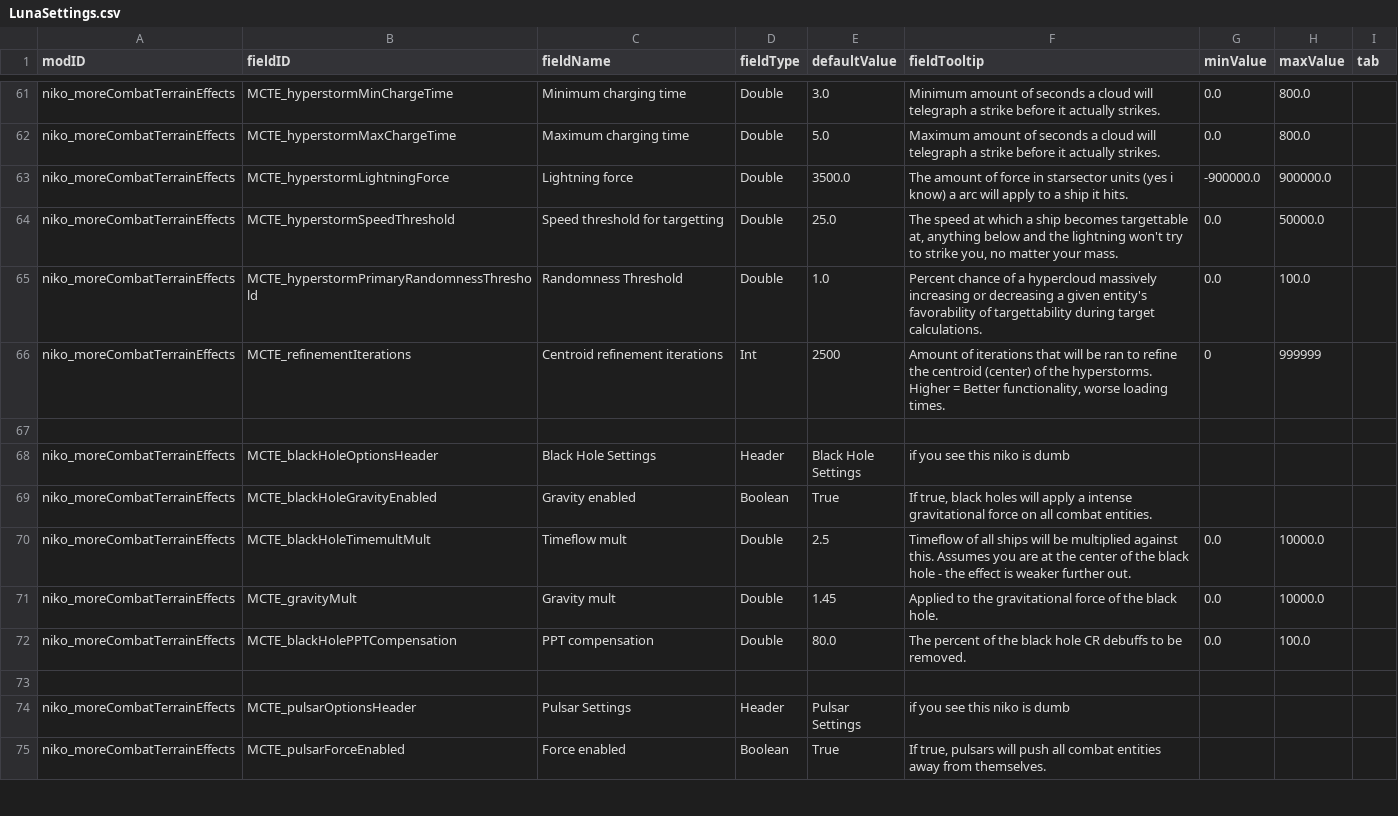
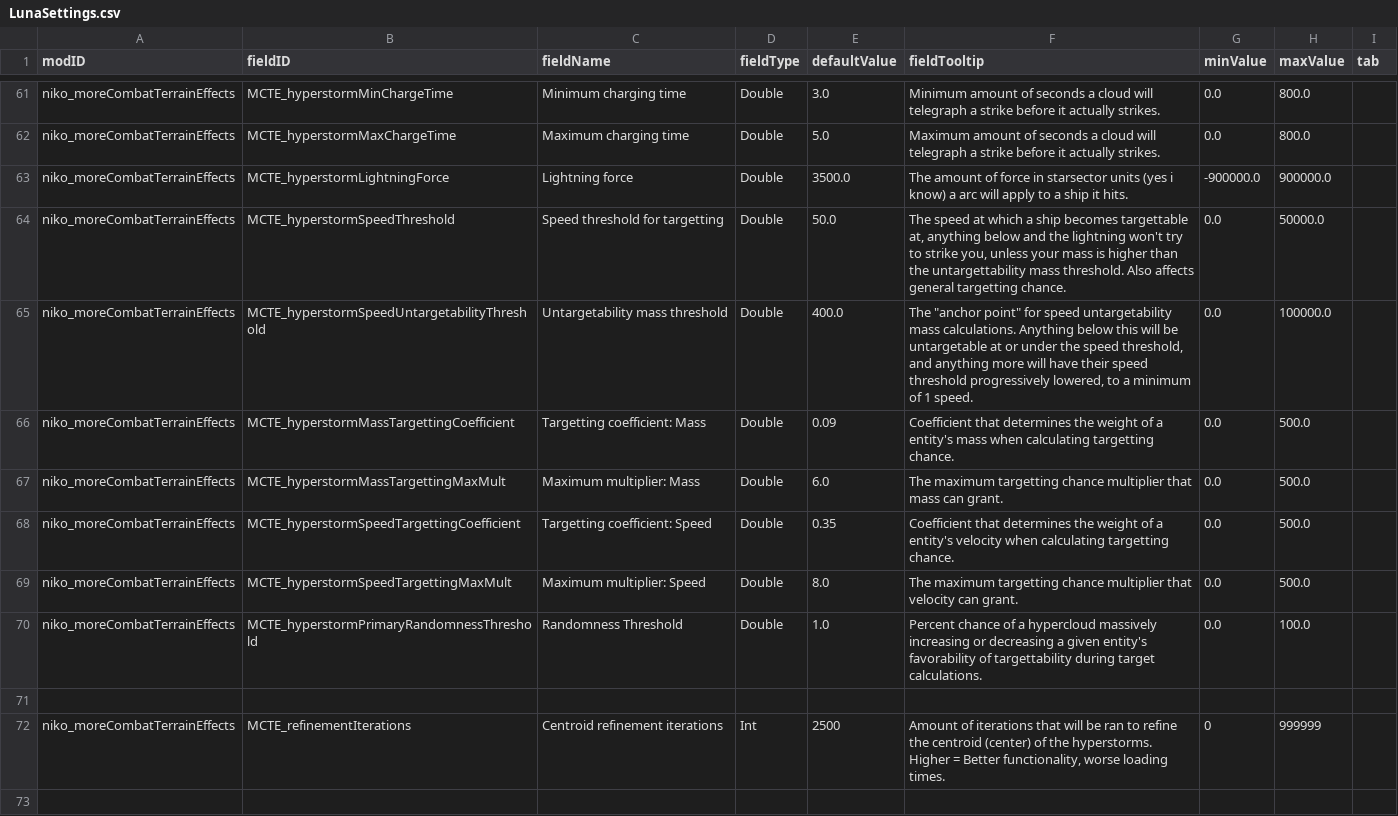
Before and after one commit to nikothedude/MoreCombatTerrainEffects, a CSV file: data/config/LunaSettings.csv, drawn as a sheet; only a part is shown, gaps mark what is left out; the shorter side is filled out with more unchanged rows.

```diff
--- a/data/config/LunaSettings.csv
+++ b/data/config/LunaSettings.csv
@@ -74,4 +74,10 @@ niko_moreCombatTerrainEffects,MCTE_hyperstormMaxChargeTime,Maximum charging time
 niko_moreCombatTerrainEffects,MCTE_hyperstormLightningForce,Lightning force,Double,3500.0,The amount of force in starsector units (yes i know) a arc will apply to a ship it hits.,-900000.0,900000.0,
-niko_moreCombatTerrainEffects,MCTE_hyperstormSpeedThreshold,Speed threshold for targetting,Double,25.0,"The speed at which a ship becomes targettable at, anything below and the lightning won't try to strike you, no matter your mass.",0.0,50000.0,
+niko_moreCombatTerrainEffects,MCTE_hyperstormSpeedThreshold,Speed threshold for targetting,Double,50.0,"The speed at which a ship becomes targettable at, anything below and the lightning won't try to strike you, unless your mass is higher than the untargettability mass threshold. Also affects general targetting chance.",0.0,50000.0,
+niko_moreCombatTerrainEffects,MCTE_hyperstormSpeedUntargetabilityThreshold,Untargetability mass threshold,Double,400.0,"The ""anchor point"" for speed untargetability mass calculations. Anything below this will be untargetable at or under the speed threshold, and anything more will have their speed threshold progressively lowered, to a minimum of 1 speed.",0.0,100000.0,
+niko_moreCombatTerrainEffects,MCTE_hyperstormMassTargettingCoefficient,Targetting coefficient: Mass,Double,0.09,Coefficient that determines the weight of a entity's mass when calculating targetting chance.,0.0,500.0,
+niko_moreCombatTerrainEffects,MCTE_hyperstormMassTargettingMaxMult,Maximum multiplier: Mass,Double,6.0,The maximum targetting chance multiplier that mass can grant.,0.0,500.0,
+niko_moreCombatTerrainEffects,MCTE_hyperstormSpeedTargettingCoefficient,Targetting coefficient: Speed,Double,0.35,Coefficient that determines the weight of a entity's velocity when calculating targetting chance.,0.0,500.0,
+niko_moreCombatTerrainEffects,MCTE_hyperstormSpeedTargettingMaxMult,Maximum multiplier: Speed,Double,8.0,The maximum targetting chance multiplier that velocity can grant.,0.0,500.0,
 niko_moreCombatTerrainEffects,MCTE_hyperstormPrimaryRandomnessThreshold,Randomness Threshold,Double,1.0,Percent chance of a hypercloud massively increasing or decreasing a given entity's favorability of targettability during target calculations.,0.0,100.0,
+,,,,,,,,
 niko_moreCombatTerrainEffects,MCTE_refinementIterations,Centroid refinement iterations,Int,2500,"Amount of iterations that will be ran to refine the centroid (center) of the hyperstorms. Higher = Better functionality, worse loading times.",0,999999,
```
Also changed, not shown: 9 other files.
